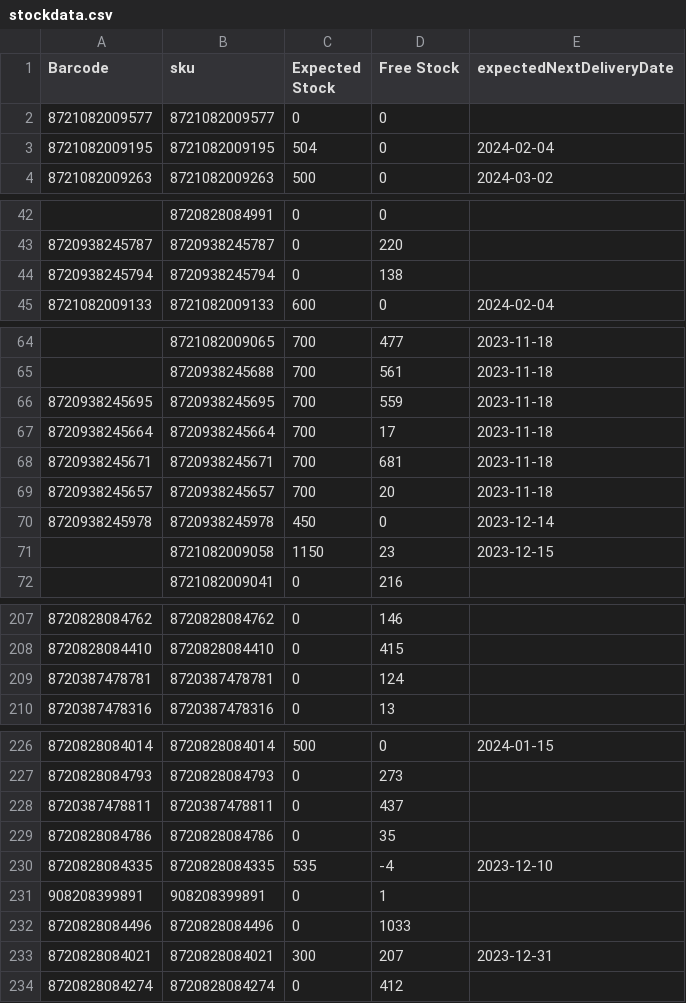
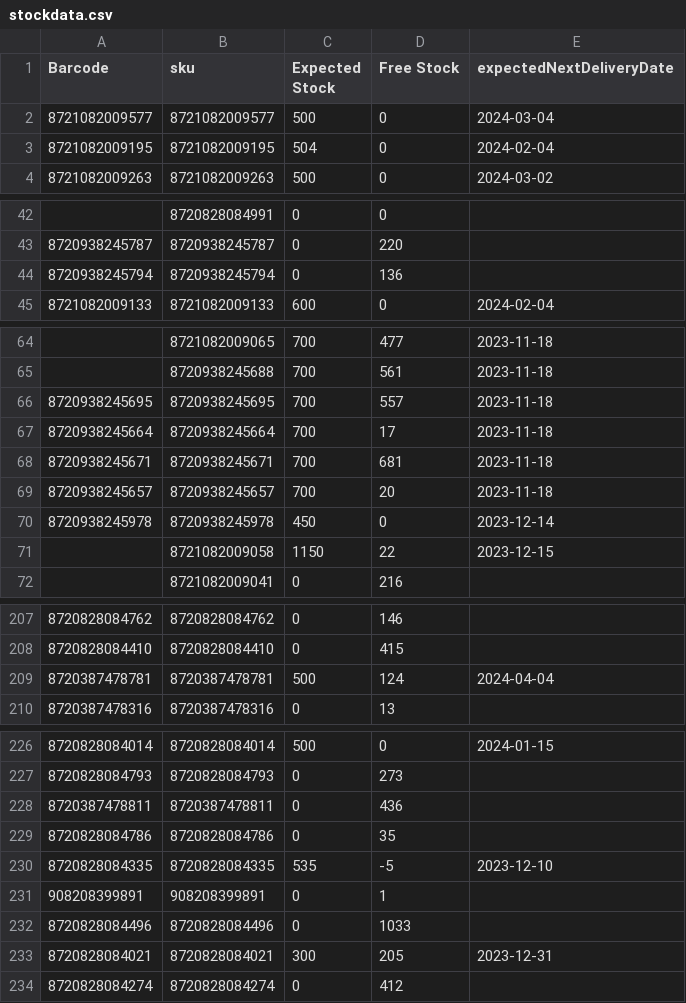
Before and after one commit to semjanssen98/stock, a CSV file: stockdata.csv, drawn as a sheet; only a part is shown, gaps mark what is left out; the diff covers the shown part only.

Commit message:
Update CSV files

```diff
--- a/stockdata.csv
+++ b/stockdata.csv
@@ -1,3 +1,3 @@
 Barcode,sku,Expected Stock,Free Stock,expectedNextDeliveryDate
-8721082009577,8721082009577,0,0,
+8721082009577,8721082009577,500,0,2024-03-04
 8721082009195,8721082009195,504,0,2024-02-04
@@ -43,3 +43,3 @@ Barcode,sku,Expected Stock,Free Stock,expectedNextDeliveryDate
 8720938245787,8720938245787,0,220,
-8720938245794,8720938245794,0,138,
+8720938245794,8720938245794,0,136,
 8721082009133,8721082009133,600,0,2024-02-04
@@ -65,3 +65,3 @@ Barcode,sku,Expected Stock,Free Stock,expectedNextDeliveryDate
 ,8720938245688,700,561,2023-11-18
-8720938245695,8720938245695,700,559,2023-11-18
+8720938245695,8720938245695,700,557,2023-11-18
 8720938245664,8720938245664,700,17,2023-11-18
@@ -70,3 +70,3 @@ Barcode,sku,Expected Stock,Free Stock,expectedNextDeliveryDate
 8720938245978,8720938245978,450,0,2023-12-14
-,8721082009058,1150,23,2023-12-15
+,8721082009058,1150,22,2023-12-15
 ,8721082009041,0,216,
@@ -208,3 +208,3 @@ Barcode,sku,Expected Stock,Free Stock,expectedNextDeliveryDate
 8720828084410,8720828084410,0,415,
-8720387478781,8720387478781,0,124,
+8720387478781,8720387478781,500,124,2024-04-04
 8720387478316,8720387478316,0,13,
@@ -227,8 +227,8 @@ Barcode,sku,Expected Stock,Free Stock,expectedNextDeliveryDate
 8720828084793,8720828084793,0,273,
-8720387478811,8720387478811,0,437,
+8720387478811,8720387478811,0,436,
 8720828084786,8720828084786,0,35,
-8720828084335,8720828084335,535,-4,2023-12-10
+8720828084335,8720828084335,535,-5,2023-12-10
 908208399891,908208399891,0,1,
 8720828084496,8720828084496,0,1033,
-8720828084021,8720828084021,300,207,2023-12-31
+8720828084021,8720828084021,300,205,2023-12-31
 8720828084274,8720828084274,0,412,
```
Also changed, not shown: 9 edited cells elsewhere in this file.
